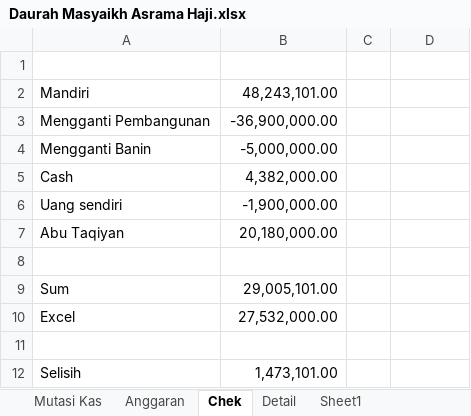
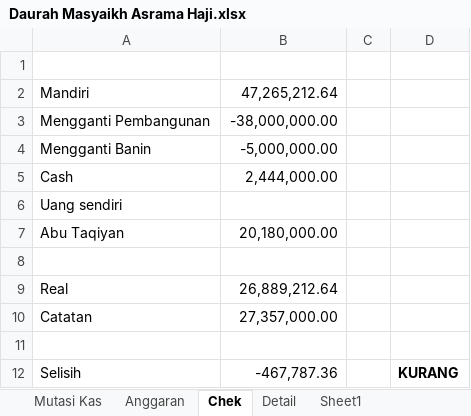
Before and after one commit to bagusprasojo/mds, an Excel workbook: Daurah Masyaikh Asrama Haji.xlsx, sheet Chek, drawn as a sheet; values as stored, in another font and other column widths than the file's, no borders; removed rows and columns are numbered as before the commit, all else as after; the diff names each change by its address in the sheet, - before the commit and + after, or states it on an @@ line.

```diff
--- a/Daurah Masyaikh Asrama Haji.xlsx (sheet Chek)
+++ b/Daurah Masyaikh Asrama Haji.xlsx (sheet Chek)
-B2: 48,243,101.00
+B2: 47,265,212.64
-B3: -36,900,000.00
+B3: -38,000,000.00
-B5: 4,382,000.00
+B5: 2,444,000.00
-B6: -1,900,000.00
+B6: (empty)
-row 9: Sum | 29,005,101.00
-row 10: Excel | 27,532,000.00
+row 9: Real | 26,889,212.64
+row 10: Catatan | 27,357,000.00
-B12: 1,473,101.00
+B12: -467,787.36
-D12: (empty)
+D12: KURANG
```
Also changed, not shown: sheet Mutasi Kas, Penggalangan Dana Pembangunan Gedung Banin - Banat MDS.xlsx.
